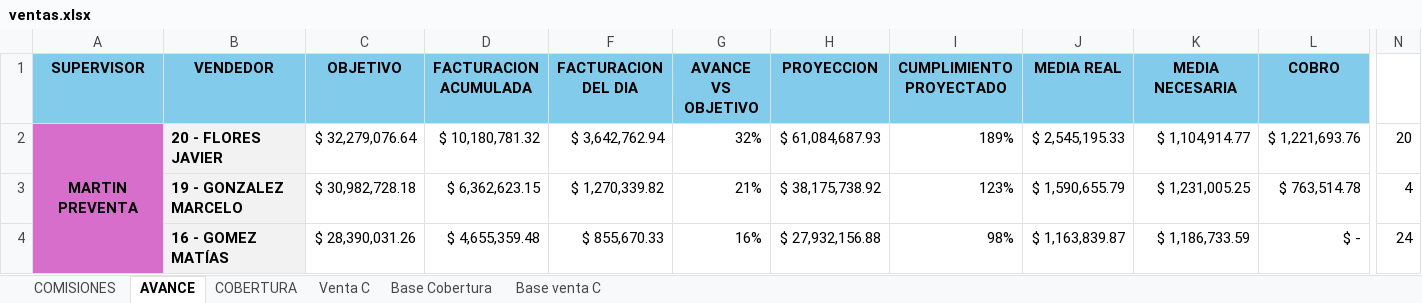
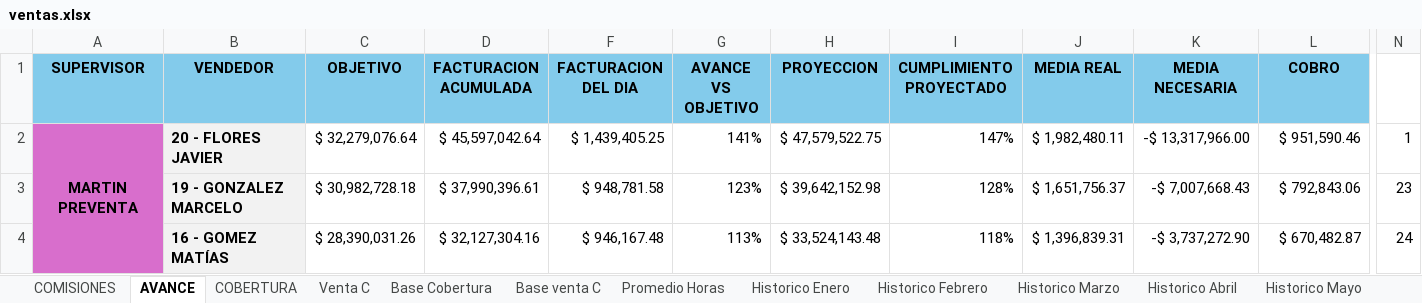
Before and after one commit to cesartrix/Avanve-ventas, an Excel workbook: data/ventas.xlsx, sheet AVANCE, drawn as a sheet; only a part is shown, gaps mark what is left out; values as stored, in another font and other column widths than the file's, no borders; conditional formats not drawn; the diff covers the shown part only; the diff names each change by its address in the sheet, - before the commit and + after, or states it on an @@ line.

```diff
--- a/data/ventas.xlsx (sheet AVANCE)
+++ b/data/ventas.xlsx (sheet AVANCE)
+sheet tab: Promedio Horas
+sheet tab: Historico Enero
+sheet tab: Historico Febrero
+sheet tab: Historico Marzo
+sheet tab: Historico Abril
+sheet tab: Historico Mayo
-D2 (FACTURACION ACUMULADA): $ 10,180,781.32
+D2 (FACTURACION ACUMULADA): $ 45,597,042.64
-F2 (FACTURACION DEL DIA): $ 3,642,762.94
+F2 (FACTURACION DEL DIA): $ 1,439,405.25
-G2 (AVANCE VS OBJETIVO): 32%
+G2 (AVANCE VS OBJETIVO): 141%
-H2 (PROYECCION): $ 61,084,687.93
+H2 (PROYECCION): $ 47,579,522.75
-I2 (CUMPLIMIENTO PROYECTADO): 189%
+I2 (CUMPLIMIENTO PROYECTADO): 147%
-J2 (MEDIA REAL): $ 2,545,195.33
+J2 (MEDIA REAL): $ 1,982,480.11
-K2 (MEDIA NECESARIA): $ 1,104,914.77
+K2 (MEDIA NECESARIA): -$ 13,317,966.00
-L2 (COBRO): $ 1,221,693.76
+L2 (COBRO): $ 951,590.46
-N2: 20
+N2: 1
-D3 (FACTURACION ACUMULADA): $ 6,362,623.15
+D3 (FACTURACION ACUMULADA): $ 37,990,396.61
-F3 (FACTURACION DEL DIA): $ 1,270,339.82
+F3 (FACTURACION DEL DIA): $ 948,781.58
-G3 (AVANCE VS OBJETIVO): 21%
+G3 (AVANCE VS OBJETIVO): 123%
-H3 (PROYECCION): $ 38,175,738.92
+H3 (PROYECCION): $ 39,642,152.98
-I3 (CUMPLIMIENTO PROYECTADO): 123%
+I3 (CUMPLIMIENTO PROYECTADO): 128%
-J3 (MEDIA REAL): $ 1,590,655.79
+J3 (MEDIA REAL): $ 1,651,756.37
-K3 (MEDIA NECESARIA): $ 1,231,005.25
+K3 (MEDIA NECESARIA): -$ 7,007,668.43
-L3 (COBRO): $ 763,514.78
+L3 (COBRO): $ 792,843.06
-N3: 4
+N3: 23
-D4 (FACTURACION ACUMULADA): $ 4,655,359.48
+D4 (FACTURACION ACUMULADA): $ 32,127,304.16
-F4 (FACTURACION DEL DIA): $ 855,670.33
+F4 (FACTURACION DEL DIA): $ 946,167.48
-G4 (AVANCE VS OBJETIVO): 16%
+G4 (AVANCE VS OBJETIVO): 113%
-H4 (PROYECCION): $ 27,932,156.88
+H4 (PROYECCION): $ 33,524,143.48
-I4 (CUMPLIMIENTO PROYECTADO): 98%
+I4 (CUMPLIMIENTO PROYECTADO): 118%
-J4 (MEDIA REAL): $ 1,163,839.87
+J4 (MEDIA REAL): $ 1,396,839.31
-K4 (MEDIA NECESARIA): $ 1,186,733.59
+K4 (MEDIA NECESARIA): -$ 3,737,272.90
-L4 (COBRO): $ -
+L4 (COBRO): $ 670,482.87
```
Also changed, not shown: 7 added rows, 7 removed rows and 237 edited cells elsewhere in this sheet, sheet Base Cobertura, sheet COBERTURA, sheet COMISIONES, hidden cells.
